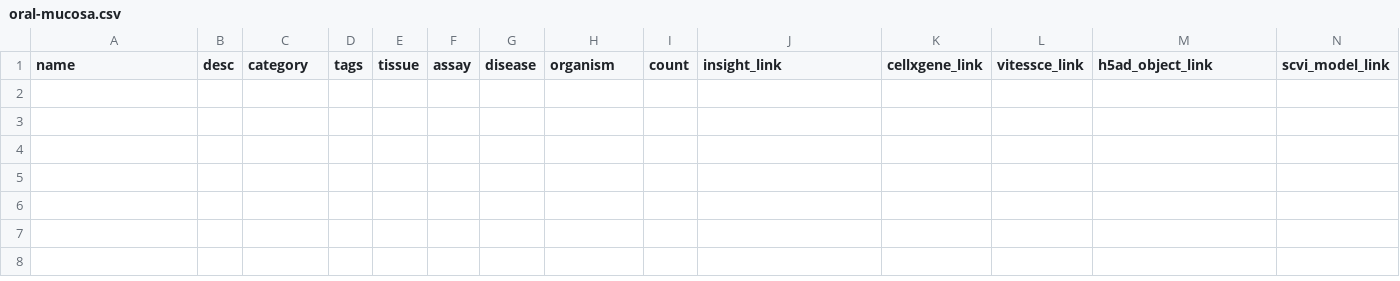
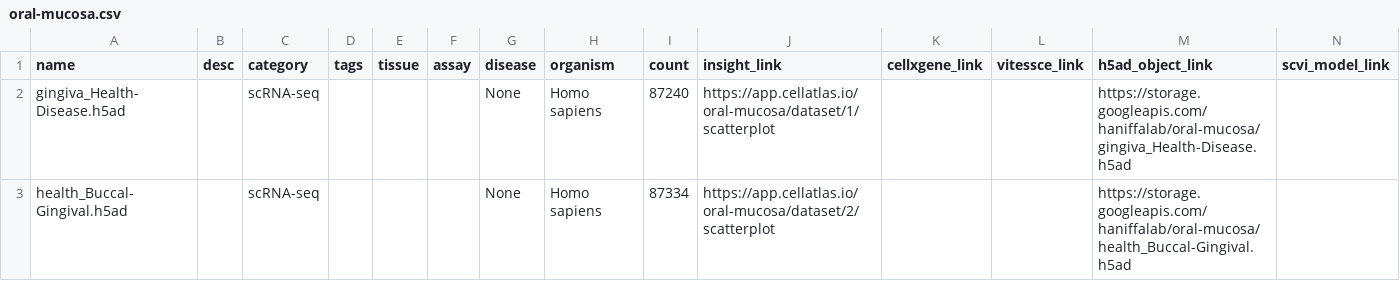
Before and after one commit to haniffalab/jekyll-cellatlas-io-collections, a CSV file: _data/oral-mucosa.csv, drawn as a sheet; only a part is shown; rows hold the shown columns only; the diff names each change by its address in the sheet, - before the commit and + after, or states it on an @@ line.

```diff
--- a/_data/oral-mucosa.csv
+++ b/_data/oral-mucosa.csv
+row 2: gingiva_Health-Disease.h5ad |  | scRNA-seq |  |  |  | None | Homo sapiens | 87240 | https://app.cellatlas.io/oral-mucosa/dataset/1/scatterplot |  |  | https://storage.googleapis.com/haniffalab/oral-mucosa/gingiva_Health-Disease.h5ad
+row 3: health_Buccal-Gingival.h5ad |  | scRNA-seq |  |  |  | None | Homo sapiens | 87334 | https://app.cellatlas.io/oral-mucosa/dataset/2/scatterplot |  |  | https://storage.googleapis.com/haniffalab/oral-mucosa/health_Buccal-Gingival.h5ad
```
Also changed, not shown: _data/covid-19.csv, _data/giant-cell-arteritis.csv.
